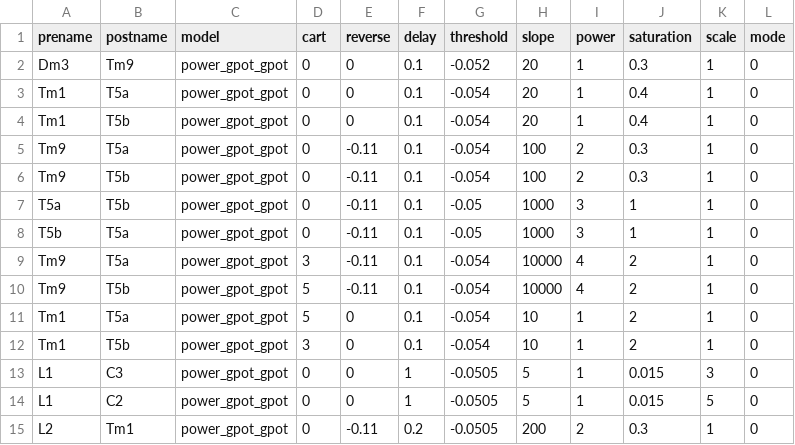
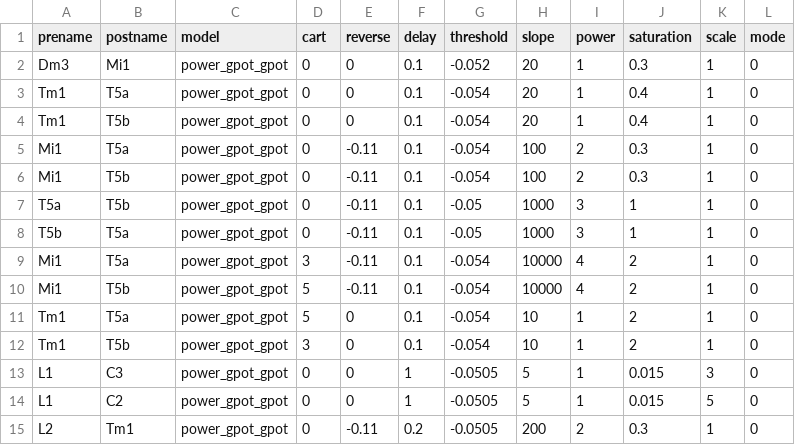
Before and after one commit to neurokernel/vision, a CSV file: examples/data/synapse_medulla.csv, drawn as a sheet.

```diff
--- a/examples/data/synapse_medulla.csv
+++ b/examples/data/synapse_medulla.csv
@@ -1,11 +1,11 @@
 prename,postname,model,cart,reverse,delay,threshold,slope,power,saturation,scale,mode
-Dm3,Tm9,power_gpot_gpot,0,0,0.1,-0.052,20,1,0.3,1,0
+Dm3,Mi1,power_gpot_gpot,0,0,0.1,-0.052,20,1,0.3,1,0
 Tm1,T5a,power_gpot_gpot,0,0,0.1,-0.054,20,1,0.4,1,0
 Tm1,T5b,power_gpot_gpot,0,0,0.1,-0.054,20,1,0.4,1,0
-Tm9,T5a,power_gpot_gpot,0,-0.11,0.1,-0.054,100,2,0.3,1,0
-Tm9,T5b,power_gpot_gpot,0,-0.11,0.1,-0.054,100,2,0.3,1,0
+Mi1,T5a,power_gpot_gpot,0,-0.11,0.1,-0.054,100,2,0.3,1,0
+Mi1,T5b,power_gpot_gpot,0,-0.11,0.1,-0.054,100,2,0.3,1,0
 T5a,T5b,power_gpot_gpot,0,-0.11,0.1,-0.05,1000,3,1,1,0
 T5b,T5a,power_gpot_gpot,0,-0.11,0.1,-0.05,1000,3,1,1,0
-Tm9,T5a,power_gpot_gpot,3,-0.11,0.1,-0.054,10000,4,2,1,0
-Tm9,T5b,power_gpot_gpot,5,-0.11,0.1,-0.054,10000,4,2,1,0
+Mi1,T5a,power_gpot_gpot,3,-0.11,0.1,-0.054,10000,4,2,1,0
+Mi1,T5b,power_gpot_gpot,5,-0.11,0.1,-0.054,10000,4,2,1,0
 Tm1,T5a,power_gpot_gpot,5,0,0.1,-0.054,10,1,2,1,0
```
Also changed, not shown: examples/data/neuron_types_lamina.csv, examples/data/neuron_types_medulla.csv, 1 other file.
